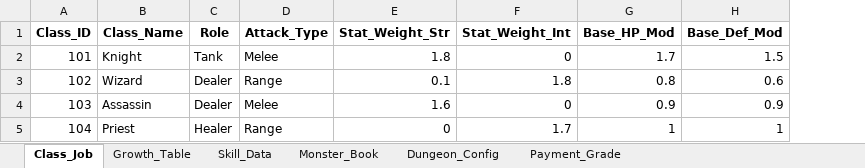
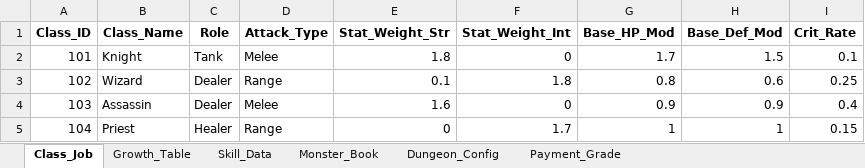
Before and after one commit to gartist082/balance-sim-demo, an Excel workbook: BalanceSheets.xlsx, sheet Class_Job, drawn as a sheet; values as stored, in another font and other column widths than the file's, no borders; the diff names each change by its address in the sheet, - before the commit and + after, or states it on an @@ line.

```diff
--- a/BalanceSheets.xlsx (sheet Class_Job)
+++ b/BalanceSheets.xlsx (sheet Class_Job)
+column I (Crit_Rate), rows 2-5: 0.1 | 0.25 | 0.4 | 0.15
```
Also changed, not shown: 2 other files.
